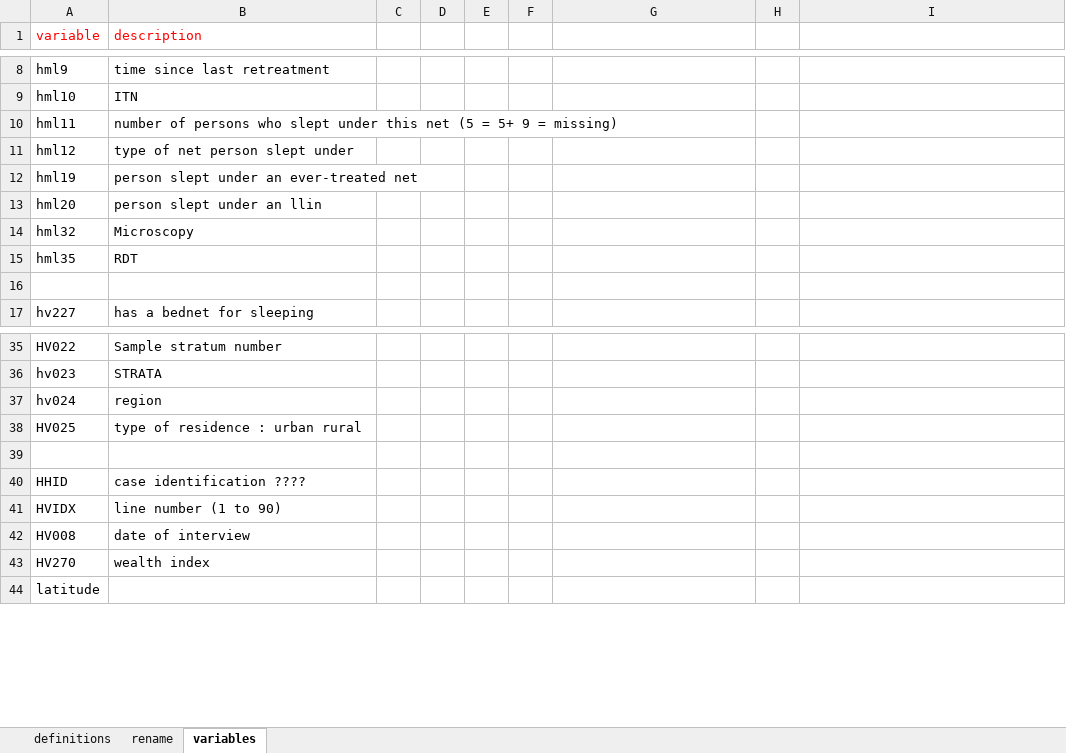
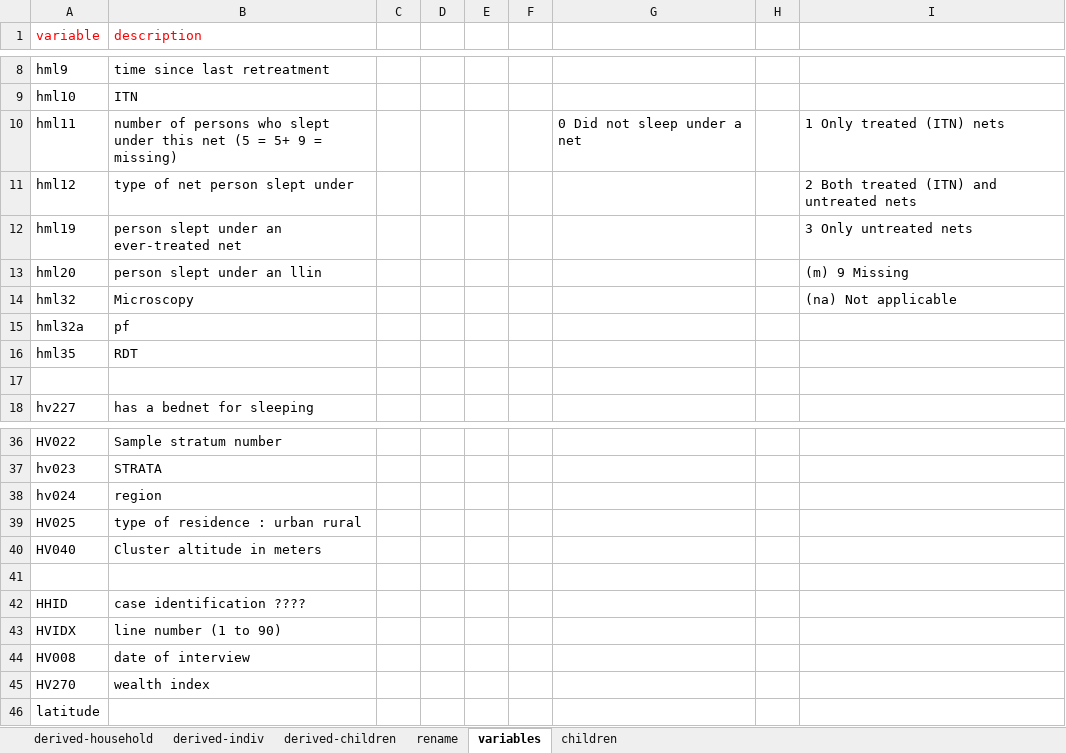
Before and after one commit to jpainter/dhs, an Excel workbook: _Code/dhs_variable_definitions.xlsx, sheet variables, drawn as a sheet; only a part is shown, gaps mark what is left out; values as stored, in another font and other column widths than the file's, no borders; the diff names each change by its address in the sheet, - before the commit and + after, or states it on an @@ line.

Commit message:
updated malaria_module_dataset and associated files.  Now has individual, household, and child files for ADM0.

```diff
--- a/_Code/dhs_variable_definitions.xlsx (sheet variables)
+++ b/_Code/dhs_variable_definitions.xlsx (sheet variables)
-sheet tab: definitions
+sheet tab: derived-indiv
+sheet tab: derived-household
+sheet tab: derived-children
+sheet tab: children
-G10: (empty)
+G10: 0 Did not sleep under a net
-I10: (empty)
+I10: 1 Only treated (ITN) nets
-I11: (empty)
+I11: 2 Both treated (ITN) and untreated nets
-I12: (empty)
+I12: 3 Only untreated nets
-I13: (empty)
+I13: (m) 9 Missing
-I14: (empty)
+I14: (na) Not applicable
+row 15: hml32a | pf
+row 40: HV040 | Cluster altitude in meters
```
Also changed, not shown: sheet derived-indiv, 6 other files.
